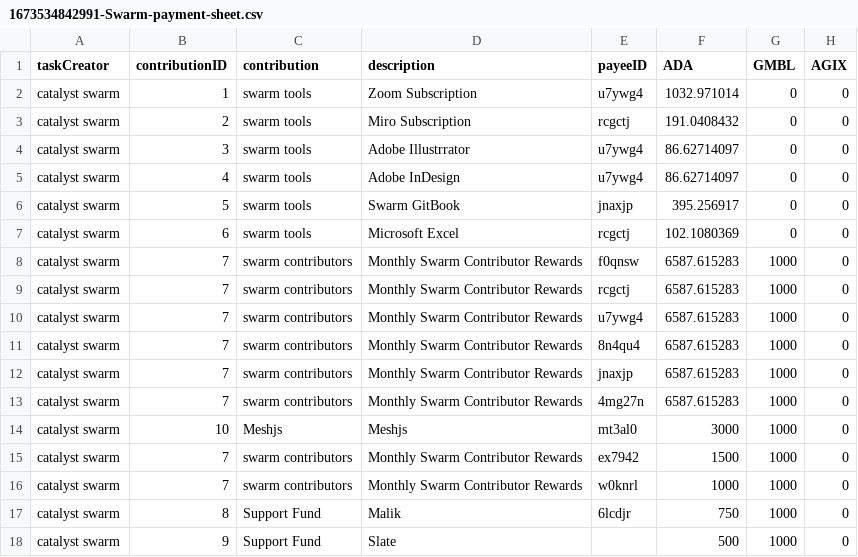
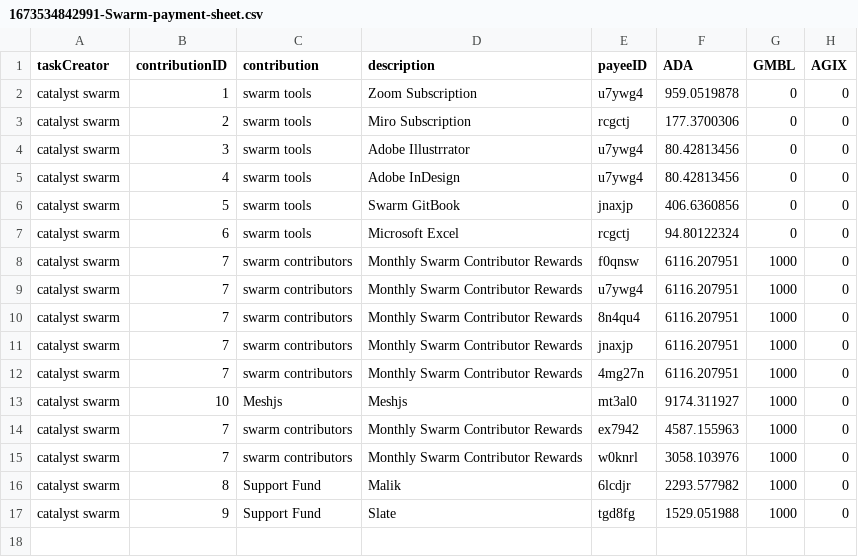
Before and after one commit to treasuryguild/treasury-system-v4, a CSV file: bulk-payments/1673534842991-Swarm-payment-sheet.csv, drawn as a sheet.

Commit message:
Update 1673534842991-Swarm-payment-sheet.csv

```diff
--- a/bulk-payments/1673534842991-Swarm-payment-sheet.csv
+++ b/bulk-payments/1673534842991-Swarm-payment-sheet.csv
@@ -1,18 +1,17 @@
 taskCreator,contributionID,contribution,description,payeeID,ADA,GMBL,AGIX
-catalyst swarm,1,swarm tools,Zoom Subscription,u7ywg4,1032.971014,0,0
-catalyst swarm,2,swarm tools,Miro Subscription,rcgctj,191.0408432,0,0
-catalyst swarm,3,swarm tools,Adobe Illustrrator,u7ywg4,86.62714097,0,0
-catalyst swarm,4,swarm tools,Adobe InDesign,u7ywg4,86.62714097,0,0
-catalyst swarm,5,swarm tools,Swarm GitBook,jnaxjp,395.256917,0,0
-catalyst swarm,6,swarm tools,Microsoft Excel,rcgctj,102.1080369,0,0
-catalyst swarm,7,swarm contributors,Monthly Swarm Contributor Rewards,f0qnsw,6587.615283,1000,0
-catalyst swarm,7,swarm contributors,Monthly Swarm Contributor Rewards,rcgctj,6587.615283,1000,0
-catalyst swarm,7,swarm contributors,Monthly Swarm Contributor Rewards,u7ywg4,6587.615283,1000,0
-catalyst swarm,7,swarm contributors,Monthly Swarm Contributor Rewards,8n4qu4,6587.615283,1000,0
-catalyst swarm,7,swarm contributors,Monthly Swarm Contributor Rewards,jnaxjp,6587.615283,1000,0
-catalyst swarm,7,swarm contributors,Monthly Swarm Contributor Rewards,4mg27n,6587.615283,1000,0
-catalyst swarm,10,Meshjs,Meshjs,mt3al0,3000,1000,0
-catalyst swarm,7,swarm contributors,Monthly Swarm Contributor Rewards,ex7942,1500,1000,0
-catalyst swarm,7,swarm contributors,Monthly Swarm Contributor Rewards,w0knrl,1000,1000,0
-catalyst swarm,8,Support Fund,Malik,6lcdjr,750,1000,0
-catalyst swarm,9,Support Fund,Slate,,500,1000,0
+catalyst swarm,1,swarm tools,Zoom Subscription,u7ywg4,959.0519878,0,0
+catalyst swarm,2,swarm tools,Miro Subscription,rcgctj,177.3700306,0,0
+catalyst swarm,3,swarm tools,Adobe Illustrrator,u7ywg4,80.42813456,0,0
+catalyst swarm,4,swarm tools,Adobe InDesign,u7ywg4,80.42813456,0,0
+catalyst swarm,5,swarm tools,Swarm GitBook,jnaxjp,406.6360856,0,0
+catalyst swarm,6,swarm tools,Microsoft Excel,rcgctj,94.80122324,0,0
+catalyst swarm,7,swarm contributors,Monthly Swarm Contributor Rewards,f0qnsw,6116.207951,1000,0
+catalyst swarm,7,swarm contributors,Monthly Swarm Contributor Rewards,u7ywg4,6116.207951,1000,0
+catalyst swarm,7,swarm contributors,Monthly Swarm Contributor Rewards,8n4qu4,6116.207951,1000,0
+catalyst swarm,7,swarm contributors,Monthly Swarm Contributor Rewards,jnaxjp,6116.207951,1000,0
+catalyst swarm,7,swarm contributors,Monthly Swarm Contributor Rewards,4mg27n,6116.207951,1000,0
+catalyst swarm,10,Meshjs,Meshjs,mt3al0,9174.311927,1000,0
+catalyst swarm,7,swarm contributors,Monthly Swarm Contributor Rewards,ex7942,4587.155963,1000,0
+catalyst swarm,7,swarm contributors,Monthly Swarm Contributor Rewards,w0knrl,3058.103976,1000,0
+catalyst swarm,8,Support Fund,Malik,6lcdjr,2293.577982,1000,0
+catalyst swarm,9,Support Fund,Slate,tgd8fg,1529.051988,1000,0
```
